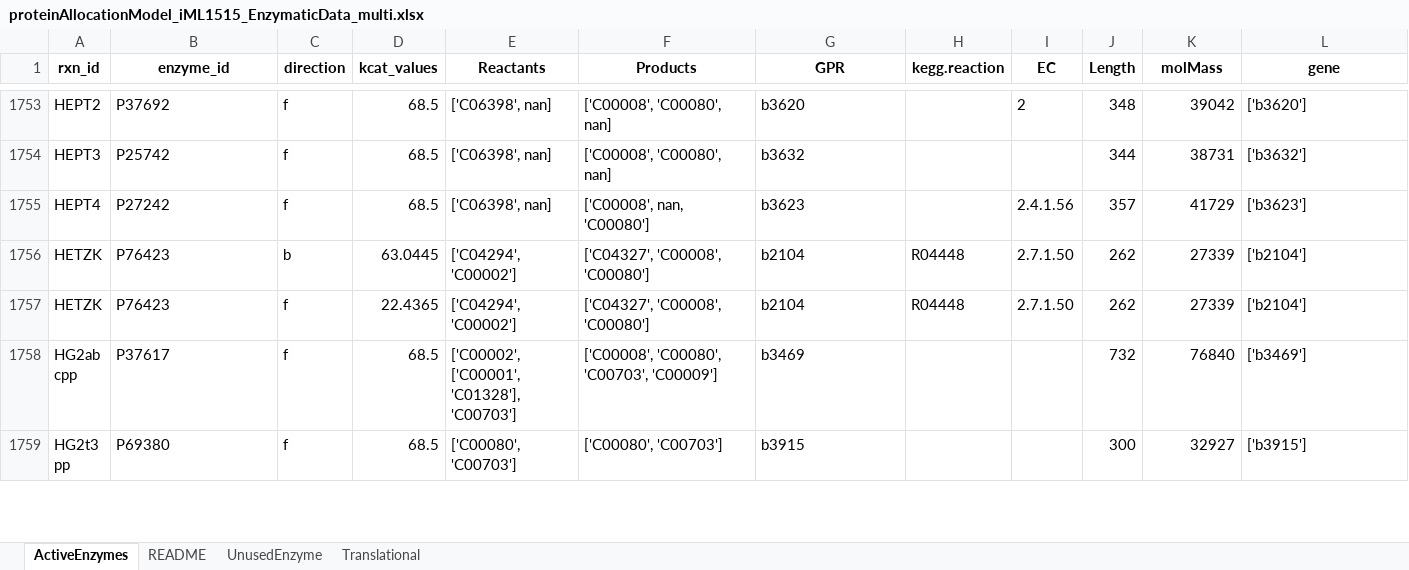
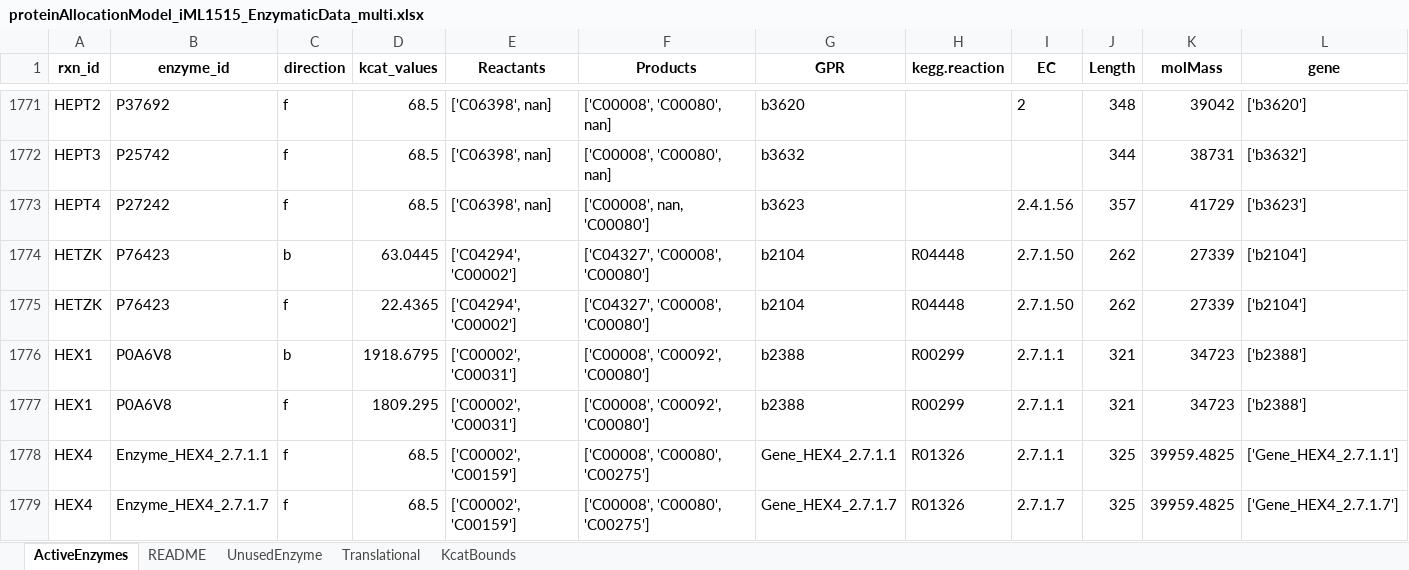
Before and after one commit to iAMB-RWTH-Aachen/PAMparametrizer, an Excel workbook: Results/2_parametrization/proteinAllocationModel_iML1515_EnzymaticData_multi.xlsx, sheet ActiveEnzymes, drawn as a sheet; only a part is shown, gaps mark what is left out; the shorter side is filled out with more unchanged rows; values as stored, in another font and other column widths than the file's, no borders; the diff covers the shown part only; the diff names each change by its address in the sheet, - before the commit and + after, or states it on an @@ line.

Commit message:
reaction filtering filtered out hexokinases. Adjusted the reactions to be ignored to a more explicit search of exchange and transport reactions (tex and ex_)

```diff
--- a/Results/2_parametrization/proteinAllocationModel_iML1515_EnzymaticData_multi.xlsx (sheet ActiveEnzymes)
+++ b/Results/2_parametrization/proteinAllocationModel_iML1515_EnzymaticData_multi.xlsx (sheet ActiveEnzymes)
+sheet tab: KcatBounds
+row 1776: HEX1 | P0A6V8 | b | 1918.6795 | ['C00002', 'C00031'] | ['C00008', 'C00092', 'C00080'] | b2388 | R00299 | 2.7.1.1 | 321 | 34723 | ['b2388']
+row 1777: HEX1 | P0A6V8 | f | 1809.295 | ['C00002', 'C00031'] | ['C00008', 'C00092', 'C00080'] | b2388 | R00299 | 2.7.1.1 | 321 | 34723 | ['b2388']
+row 1778: HEX4 | Enzyme_HEX4_2.7.1.1 | f | 68.5 | ['C00002', 'C00159'] | ['C00008', 'C00080', 'C00275'] | Gene_HEX4_2.7.1.1 | R01326 | 2.7.1.1 | 325 | 39959.4825 | ['Gene_HEX4_2.7.1.1']
+row 1779: HEX4 | Enzyme_HEX4_2.7.1.7 | f | 68.5 | ['C00002', 'C00159'] | ['C00008', 'C00080', 'C00275'] | Gene_HEX4_2.7.1.7 | R01326 | 2.7.1.7 | 325 | 39959.4825 | ['Gene_HEX4_2.7.1.7']
```
Also changed, not shown: 24 added rows elsewhere in this sheet, Results/3_analysis/parameter_files/proteinAllocationModel_EnzymaticData_iML1515_2.xlsx, 6 other files.
